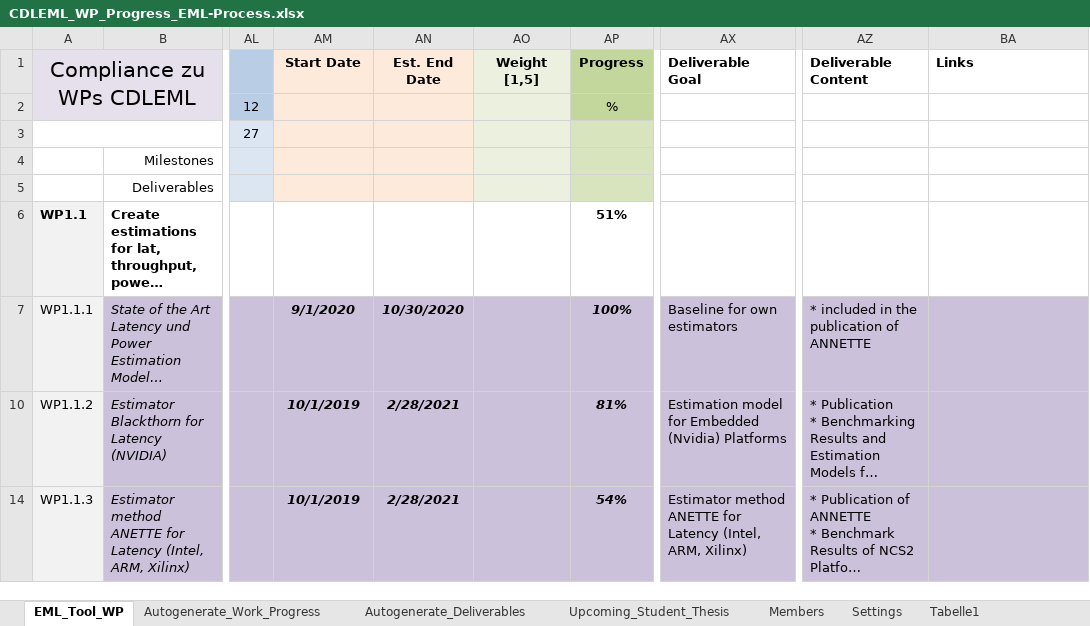
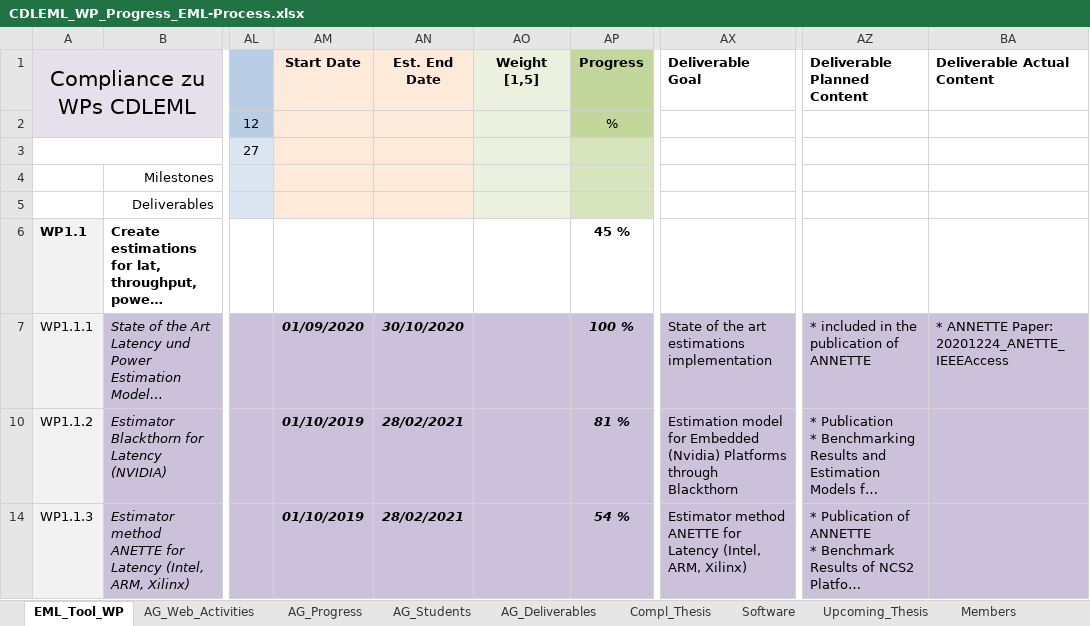
Before and after one commit to embedded-machine-learning/webpage, an Excel workbook: _data/CDLEML_WP_Progress_EML-Process.xlsx, sheet EML_Tool_WP, drawn as a sheet; only a part is shown, gaps mark what is left out; long unchanged cells end in …; values as stored, in another font and other column widths than the file's, no borders; charts and pictures and conditional formats not drawn; the diff covers the shown part only; the diff names each change by its address in the sheet, - before the commit and + after, or states it on an @@ line.

Commit message:
AJ: Updated Result page based on Alex' excel sheet.

```diff
--- a/_data/CDLEML_WP_Progress_EML-Process.xlsx (sheet EML_Tool_WP)
+++ b/_data/CDLEML_WP_Progress_EML-Process.xlsx (sheet EML_Tool_WP)
-sheet tab: Autogenerate_Work_Progress
-sheet tab: Autogenerate_Deliverables
-sheet tab: Upcoming_Student_Thesis
-sheet tab: Tabelle1
+sheet tab: AG_Web_Activities
+sheet tab: AG_Progress
+sheet tab: AG_Students
+sheet tab: AG_Deliverables
+sheet tab: Compl_Thesis
+sheet tab: Software
+sheet tab: Upcoming_Thesis
-AZ1: Deliverable Content
+AZ1: Deliverable Planned Content
-BA1: Links
+BA1: Deliverable Actual Content
-AP6 (Progress): 51%
+AP6 (Progress): 45 %
-AM7 (Start Date): 9/1/2020
+AM7 (Start Date): 01/09/2020
-AN7 (Est. End Date): 10/30/2020
+AN7 (Est. End Date): 30/10/2020
-AP7 (Progress): 100%
+AP7 (Progress): 100 %
-AX7 (Deliverable Goal): Baseline for own estimators
+AX7 (Deliverable Goal): State of the art estimations implementation
-BA7 (Deliverable Actual Content): (empty)
+BA7 (Deliverable Actual Content): * ANNETTE Paper: 20201224_ANETTE_IEEEAccess
-AM10 (Start Date): 10/1/2019
+AM10 (Start Date): 01/10/2019
-AN10 (Est. End Date): 2/28/2021
+AN10 (Est. End Date): 28/02/2021
-AP10 (Progress): 81%
+AP10 (Progress): 81 %
-AX10 (Deliverable Goal): …(Nvidia) Platforms
+AX10 (Deliverable Goal): …(Nvidia) Platforms through Blackthorn
-AM14 (Start Date): 10/1/2019
+AM14 (Start Date): 01/10/2019
-AN14 (Est. End Date): 2/28/2021
+AN14 (Est. End Date): 28/02/2021
-AP14 (Progress): 54%
+AP14 (Progress): 54 %
```
Also changed, not shown: 36 added rows, 54 removed rows, 66 edited cells and cell formats elsewhere in this sheet, sheet Members, sheet Settings, formulas that keep their value, hidden cells, charts or pictures, 6 other files.
